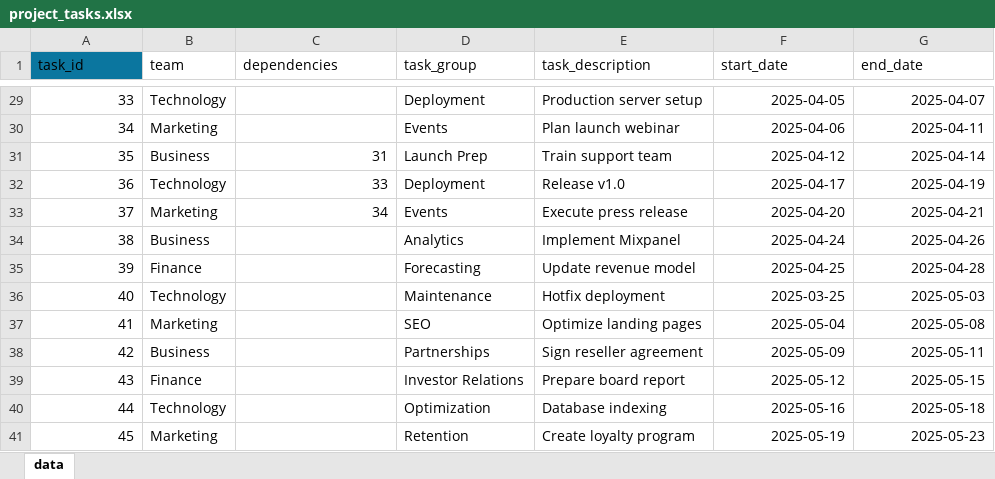
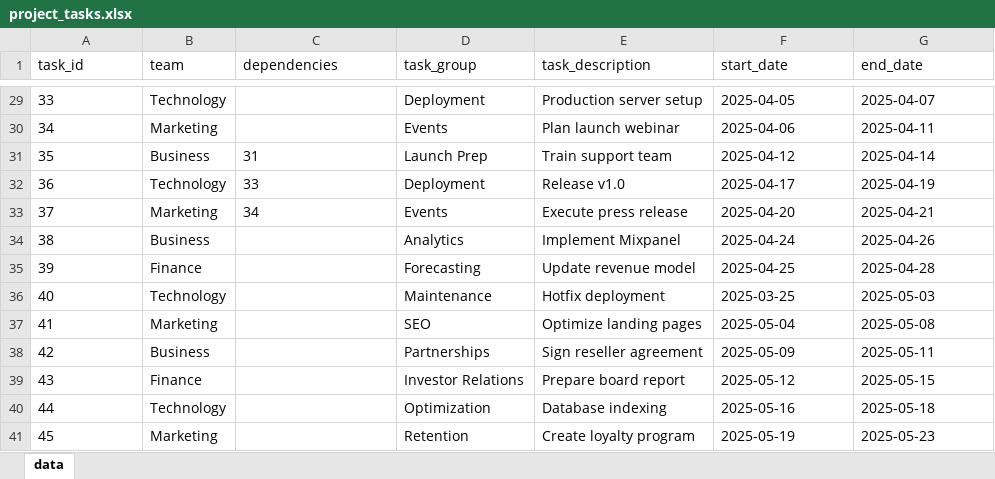
Before and after one commit to bakal3110/Python-Courses-and-Projects, an Excel workbook: Gantt Chart/data/project_tasks.xlsx, sheet data, drawn as a sheet; only a part is shown, gaps mark what is left out; values as stored, in another font and other column widths than the file's, no borders; the diff covers the shown part only; the diff names each change by its address in the sheet, - before the commit and + after, or states it on an @@ line.

```diff
--- a/Gantt Chart/data/project_tasks.xlsx (sheet data)
+++ b/Gantt Chart/data/project_tasks.xlsx (sheet data)
-A1 fill: #0B769F
+A1 fill: none
-A29:A41 alignment: right
+A29:A41 alignment: left
-F29:G41 alignment: right
+F29:G41 alignment: left
-C31:C33 alignment: right
+C31:C33 alignment: left
```
Also changed, not shown: 24 edited cells and cell formats elsewhere in this sheet, 23 other files.
